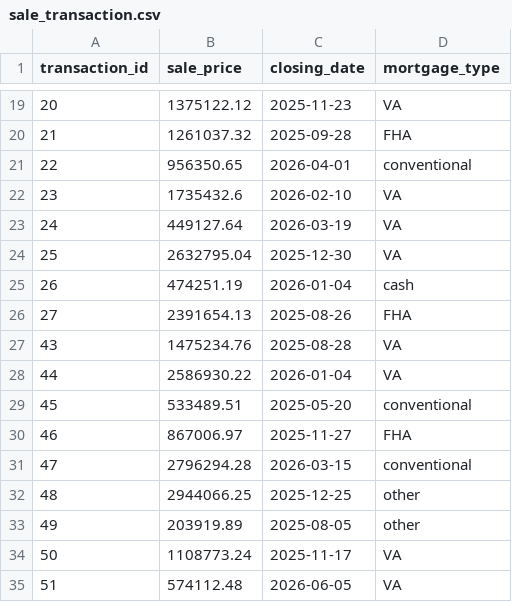
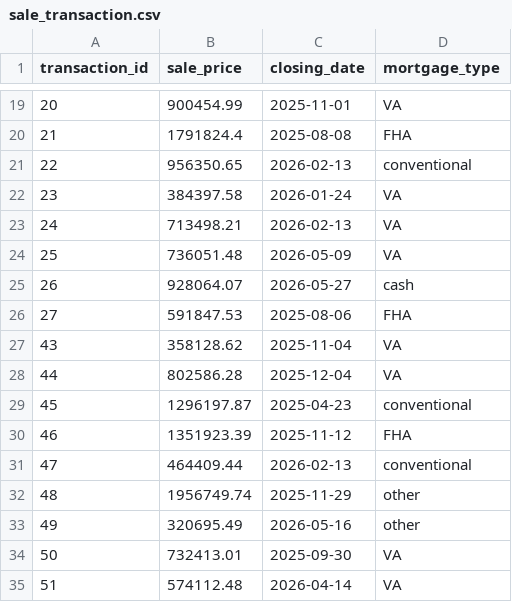
Before and after one commit to jamesgao0528/dream-homes-nyc, a CSV file: dreamhomes_export/sale_transaction.csv, drawn as a sheet; only a part is shown, gaps mark what is left out; the diff covers the shown part only.

```diff
--- a/dreamhomes_export/sale_transaction.csv
+++ b/dreamhomes_export/sale_transaction.csv
@@ -19,17 +19,17 @@ transaction_id,sale_price,closing_date,mortgage_type
-20,1375122.12,2025-11-23,VA
-21,1261037.32,2025-09-28,FHA
-22,956350.65,2026-04-01,conventional
-23,1735432.6,2026-02-10,VA
-24,449127.64,2026-03-19,VA
-25,2632795.04,2025-12-30,VA
-26,474251.19,2026-01-04,cash
-27,2391654.13,2025-08-26,FHA
-43,1475234.76,2025-08-28,VA
-44,2586930.22,2026-01-04,VA
-45,533489.51,2025-05-20,conventional
-46,867006.97,2025-11-27,FHA
-47,2796294.28,2026-03-15,conventional
-48,2944066.25,2025-12-25,other
-49,203919.89,2025-08-05,other
-50,1108773.24,2025-11-17,VA
-51,574112.48,2026-06-05,VA
+20,900454.99,2025-11-01,VA
+21,1791824.4,2025-08-08,FHA
+22,956350.65,2026-02-13,conventional
+23,384397.58,2026-01-24,VA
+24,713498.21,2026-02-13,VA
+25,736051.48,2026-05-09,VA
+26,928064.07,2026-05-27,cash
+27,591847.53,2025-08-06,FHA
+43,358128.62,2025-11-04,VA
+44,802586.28,2025-12-04,VA
+45,1296197.87,2025-04-23,conventional
+46,1351923.39,2025-11-12,FHA
+47,464409.44,2026-02-13,conventional
+48,1956749.74,2025-11-29,other
+49,320695.49,2026-05-16,other
+50,732413.01,2025-09-30,VA
+51,574112.48,2026-04-14,VA
```
Also changed, not shown: 63 edited cells elsewhere in this file, dreamhomes_export/appointment.csv, dreamhomes_export/property_transaction.csv, 1 other file.
